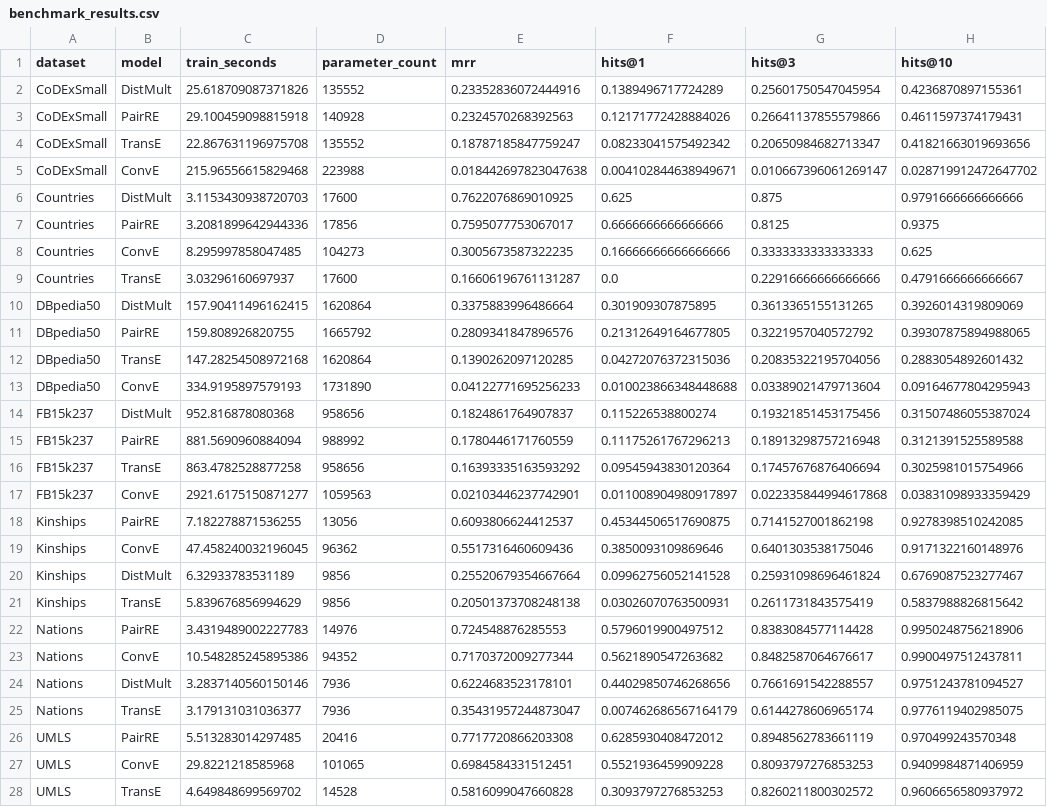
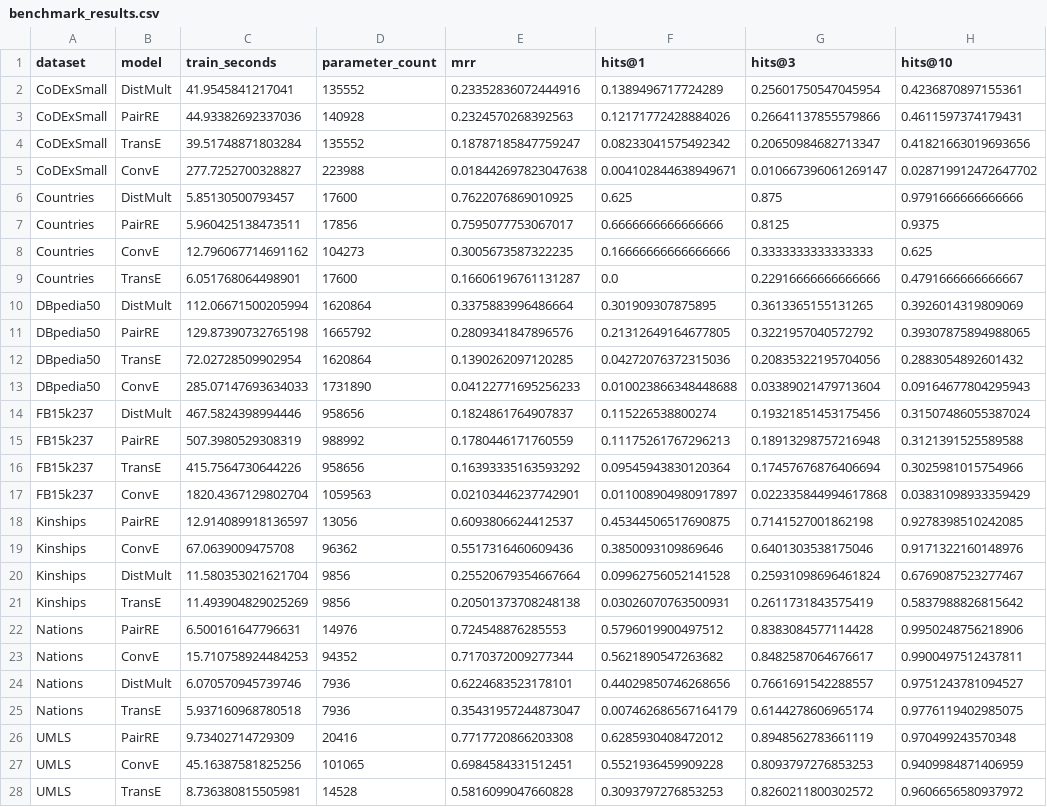
Before and after one commit to ffabious/pykeen-kge-bench, a CSV file: results/complete/benchmark_results.csv, drawn as a sheet; only a part is shown; the diff covers the shown part only; the diff names each change by its address in the sheet, - before the commit and + after, or states it on an @@ line.

Commit message:
feat: run complete benchmark

```diff
--- a/results/complete/benchmark_results.csv
+++ b/results/complete/benchmark_results.csv
-C2 (train_seconds): 25.618709087371826
+C2 (train_seconds): 41.9545841217041
-C3 (train_seconds): 29.100459098815918
+C3 (train_seconds): 44.93382692337036
-C4 (train_seconds): 22.867631196975708
+C4 (train_seconds): 39.51748871803284
-C5 (train_seconds): 215.96556615829468
+C5 (train_seconds): 277.7252700328827
-C6 (train_seconds): 3.1153430938720703
+C6 (train_seconds): 5.85130500793457
-C7 (train_seconds): 3.2081899642944336
+C7 (train_seconds): 5.960425138473511
-C8 (train_seconds): 8.295997858047485
+C8 (train_seconds): 12.796067714691162
-C9 (train_seconds): 3.03296160697937
+C9 (train_seconds): 6.051768064498901
-C10 (train_seconds): 157.90411496162415
+C10 (train_seconds): 112.06671500205994
-C11 (train_seconds): 159.808926820755
+C11 (train_seconds): 129.87390732765198
-C12 (train_seconds): 147.28254508972168
+C12 (train_seconds): 72.02728509902954
-C13 (train_seconds): 334.9195897579193
+C13 (train_seconds): 285.07147693634033
-C14 (train_seconds): 952.816878080368
+C14 (train_seconds): 467.5824398994446
-C15 (train_seconds): 881.5690960884094
+C15 (train_seconds): 507.3980529308319
-C16 (train_seconds): 863.4782528877258
+C16 (train_seconds): 415.7564730644226
-C17 (train_seconds): 2921.6175150871277
+C17 (train_seconds): 1820.4367129802704
-C18 (train_seconds): 7.182278871536255
+C18 (train_seconds): 12.914089918136597
-C19 (train_seconds): 47.458240032196045
+C19 (train_seconds): 67.0639009475708
-C20 (train_seconds): 6.32933783531189
+C20 (train_seconds): 11.580353021621704
-C21 (train_seconds): 5.839676856994629
+C21 (train_seconds): 11.493904829025269
-C22 (train_seconds): 3.4319489002227783
+C22 (train_seconds): 6.500161647796631
-C23 (train_seconds): 10.548285245895386
+C23 (train_seconds): 15.710758924484253
-C24 (train_seconds): 3.2837140560150146
+C24 (train_seconds): 6.070570945739746
-C25 (train_seconds): 3.179131031036377
+C25 (train_seconds): 5.937160968780518
-C26 (train_seconds): 5.513283014297485
+C26 (train_seconds): 9.73402714729309
-C27 (train_seconds): 29.8221218585968
+C27 (train_seconds): 45.16387581825256
-C28 (train_seconds): 4.649848699569702
+C28 (train_seconds): 8.736380815505981
```
Also changed, not shown: 1 edited cell elsewhere in this file, 1 other file.
